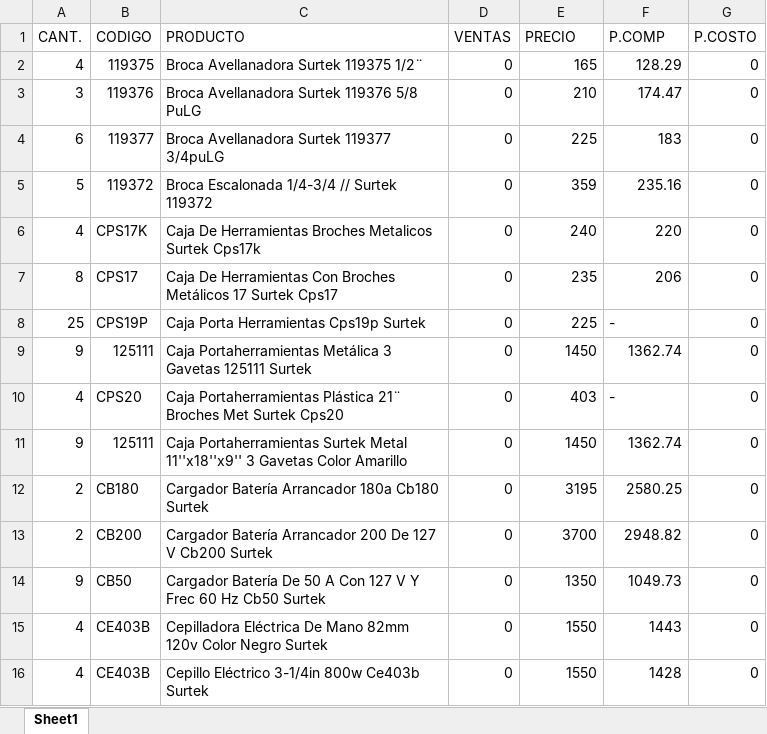
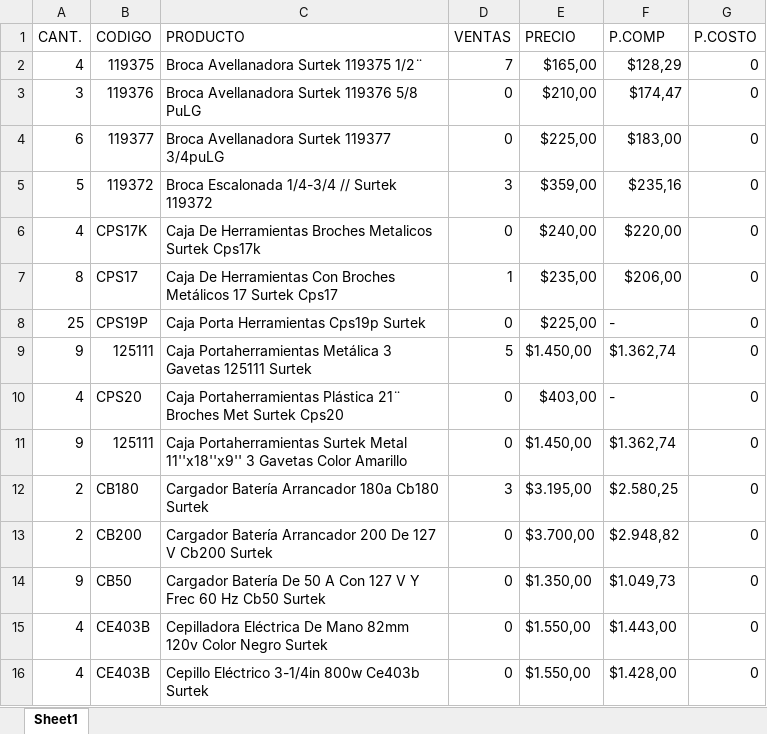
Before and after one commit to ElmerRCH/api-mercadolibre, an Excel workbook: data_excel/surtek/surtek.xlsx, sheet Sheet1, drawn as a sheet; only a part is shown; values as stored, in another font and other column widths than the file's, no cell formats; the diff covers the shown part only; the diff names each change by its address in the sheet, - before the commit and + after, or states it on an @@ line.

```diff
--- a/data_excel/surtek/surtek.xlsx (sheet Sheet1)
+++ b/data_excel/surtek/surtek.xlsx (sheet Sheet1)
-D2 (VENTAS): 0
+D2 (VENTAS): 7
-E2 (PRECIO): 165
+E2 (PRECIO): $165,00
-F2 (P.COMP): 128.29
+F2 (P.COMP): $128,29
-E3 (PRECIO): 210
+E3 (PRECIO): $210,00
-F3 (P.COMP): 174.47
+F3 (P.COMP): $174,47
-E4 (PRECIO): 225
+E4 (PRECIO): $225,00
-F4 (P.COMP): 183
+F4 (P.COMP): $183,00
-D5 (VENTAS): 0
+D5 (VENTAS): 3
-E5 (PRECIO): 359
+E5 (PRECIO): $359,00
-F5 (P.COMP): 235.16
+F5 (P.COMP): $235,16
-E6 (PRECIO): 240
+E6 (PRECIO): $240,00
-F6 (P.COMP): 220
+F6 (P.COMP): $220,00
-D7 (VENTAS): 0
+D7 (VENTAS): 1
-E7 (PRECIO): 235
+E7 (PRECIO): $235,00
-F7 (P.COMP): 206
+F7 (P.COMP): $206,00
-E8 (PRECIO): 225
+E8 (PRECIO): $225,00
-D9 (VENTAS): 0
+D9 (VENTAS): 5
-E9 (PRECIO): 1450
+E9 (PRECIO): $1.450,00
-F9 (P.COMP): 1362.74
+F9 (P.COMP): $1.362,74
-E10 (PRECIO): 403
+E10 (PRECIO): $403,00
-E11 (PRECIO): 1450
+E11 (PRECIO): $1.450,00
-F11 (P.COMP): 1362.74
+F11 (P.COMP): $1.362,74
-D12 (VENTAS): 0
+D12 (VENTAS): 3
-E12 (PRECIO): 3195
+E12 (PRECIO): $3.195,00
-F12 (P.COMP): 2580.25
+F12 (P.COMP): $2.580,25
-E13 (PRECIO): 3700
+E13 (PRECIO): $3.700,00
-F13 (P.COMP): 2948.82
+F13 (P.COMP): $2.948,82
-E14 (PRECIO): 1350
+E14 (PRECIO): $1.350,00
-F14 (P.COMP): 1049.73
+F14 (P.COMP): $1.049,73
-E15:E16 (PRECIO): 1550
+E15:E16 (PRECIO): $1.550,00
-F15 (P.COMP): 1443
+F15 (P.COMP): $1.443,00
-F16 (P.COMP): 1428
+F16 (P.COMP): $1.428,00
```
Also changed, not shown: 2 added rows, 3 removed rows and 199 edited cells elsewhere in this sheet, cell formats, data_excel/bellota/bellota.xlsx, data_excel/bosch/bosch.xlsx, 21 other files.
